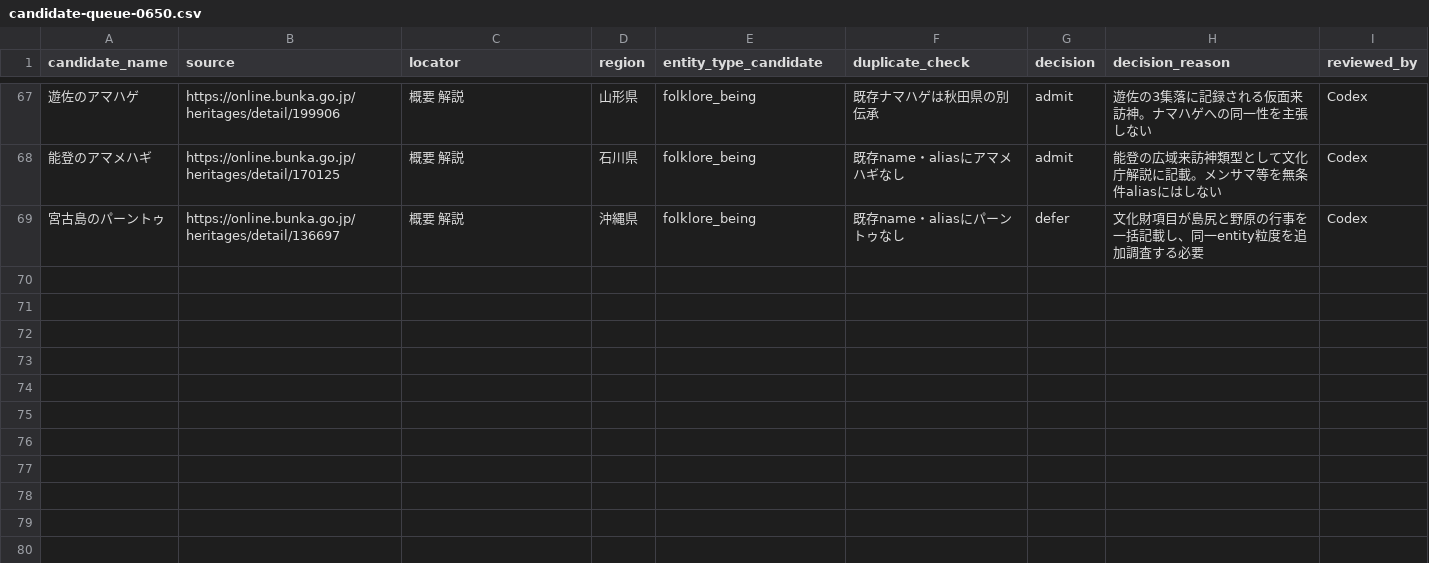
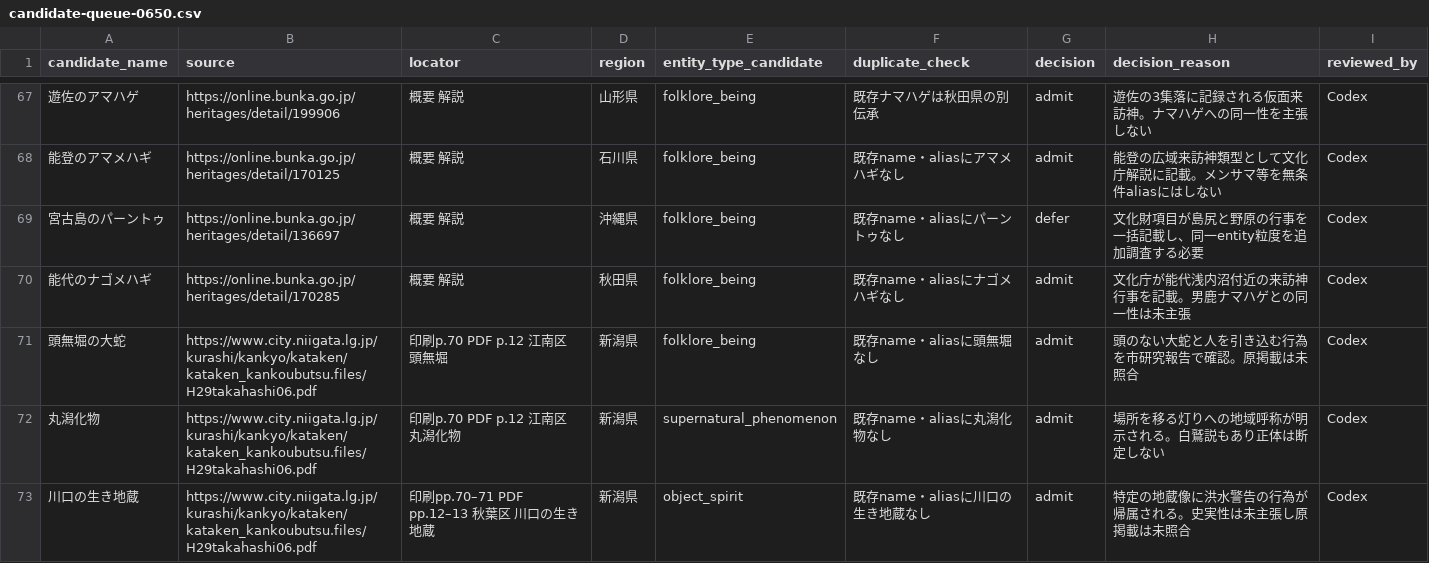
Before and after one commit to Anko-romochi/japan-yokai-index, a CSV file: research/long-run-1000/candidate-queue-0650.csv, drawn as a sheet; only a part is shown, gaps mark what is left out.

Commit message:
Add documented Akita and Niigata folklore records

```diff
--- a/research/long-run-1000/candidate-queue-0650.csv
+++ b/research/long-run-1000/candidate-queue-0650.csv
@@ -69 +69,5 @@ candidate_name,source,locator,region,entity_type_candidate,duplicate_check,decis
 "宮古島のパーントゥ","https://online.bunka.go.jp/heritages/detail/136697","概要 解説","沖縄県","folklore_being","既存name・aliasにパーントゥなし","defer","文化財項目が島尻と野原の行事を一括記載し、同一entity粒度を追加調査する必要","Codex"
+"能代のナゴメハギ","https://online.bunka.go.jp/heritages/detail/170285","概要 解説","秋田県","folklore_being","既存name・aliasにナゴメハギなし","admit","文化庁が能代浅内沼付近の来訪神行事を記載。男鹿ナマハゲとの同一性は未主張","Codex"
+"頭無堀の大蛇","https://www.city.niigata.lg.jp/kurashi/kankyo/kataken/kataken_kankoubutsu.files/H29takahashi06.pdf","印刷p.70 PDF p.12 江南区 頭無堀","新潟県","folklore_being","既存name・aliasに頭無堀なし","admit","頭のない大蛇と人を引き込む行為を市研究報告で確認。原掲載は未照合","Codex"
+"丸潟化物","https://www.city.niigata.lg.jp/kurashi/kankyo/kataken/kataken_kankoubutsu.files/H29takahashi06.pdf","印刷p.70 PDF p.12 江南区 丸潟化物","新潟県","supernatural_phenomenon","既存name・aliasに丸潟化物なし","admit","場所を移る灯りへの地域呼称が明示される。白鷲説もあり正体は断定しない","Codex"
+"川口の生き地蔵","https://www.city.niigata.lg.jp/kurashi/kankyo/kataken/kataken_kankoubutsu.files/H29takahashi06.pdf","印刷pp.70–71 PDF pp.12–13 秋葉区 川口の生き地蔵","新潟県","object_spirit","既存name・aliasに川口の生き地蔵なし","admit","特定の地蔵像に洪水警告の行為が帰属される。史実性は未主張し原掲載は未照合","Codex"
```
Also changed, not shown: 3 other files.
